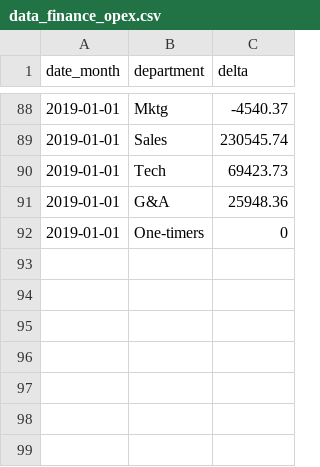
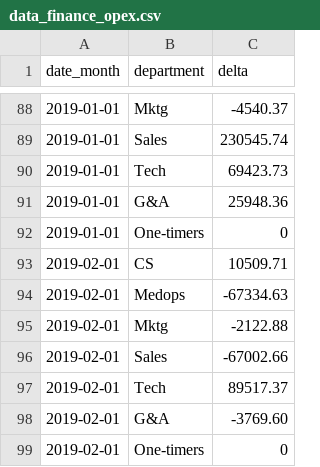
Before and after one commit to dialoguemd/tap-hubspot, a CSV file: data/data_finance_opex.csv, drawn as a sheet; only a part is shown, gaps mark what is left out.

Commit message:
update finance seeds

```diff
--- a/data/data_finance_opex.csv
+++ b/data/data_finance_opex.csv
@@ -92 +92,8 @@ date_month,department,delta
 2019-01-01,One-timers,0
+2019-02-01,CS,10509.71
+2019-02-01,Medops,-67334.63
+2019-02-01,Mktg,-2122.88
+2019-02-01,Sales,-67002.66
+2019-02-01,Tech,89517.37
+2019-02-01,G&A,-3769.60
+2019-02-01,One-timers,0
```
Also changed, not shown: data/data_finance_gm_breakdown.csv, 1 other file.
